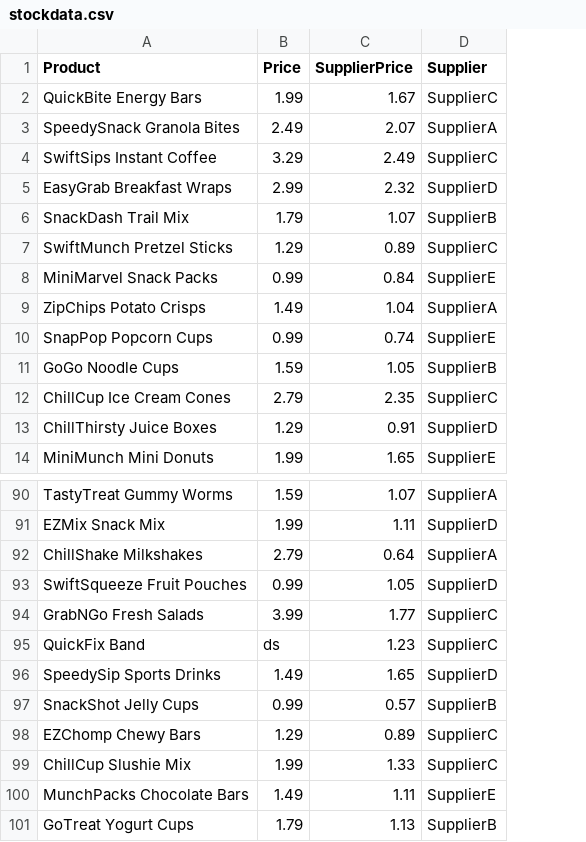
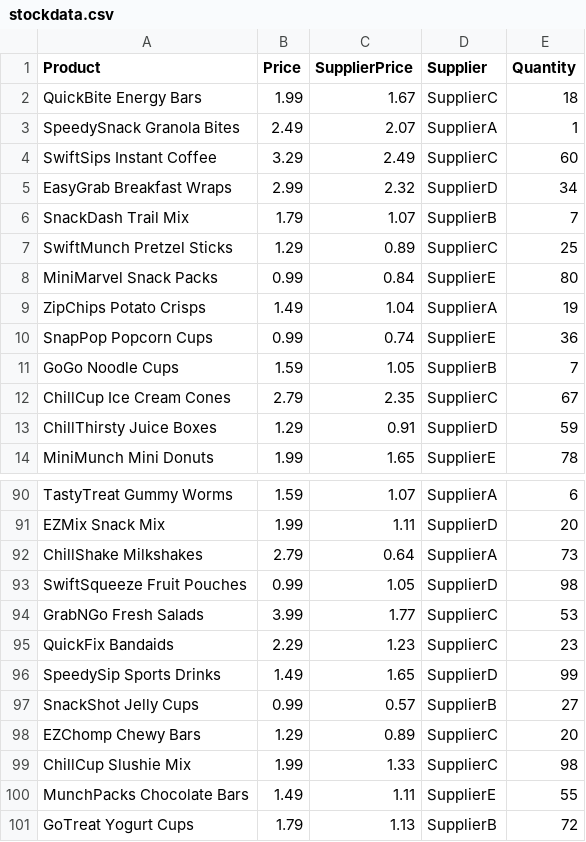
Before and after one commit to linx02/ims, a CSV file: stockdata.csv, drawn as a sheet; only a part is shown, gaps mark what is left out; the diff names each change by its address in the sheet, - before the commit and + after, or states it on an @@ line.

Commit message:
Add quantity to stockdata.csv

```diff
--- a/stockdata.csv
+++ b/stockdata.csv
+column E (Quantity), rows 2-14: 18 | 1 | 60 | 34 | 7 | 25 | 80 | 19 | 36 | 7 | 67 | 59 | 78; rows 90-101: 6 | 20 | 73 | 98 | 53 | 23 | 99 | 27 | 20 | 98 | 55 | 72
-A95 (Product): QuickFix Band
+A95 (Product): QuickFix Bandaids
-B95 (Price): ds
+B95 (Price): 2.29
```
Also changed, not shown: 1 other file.
